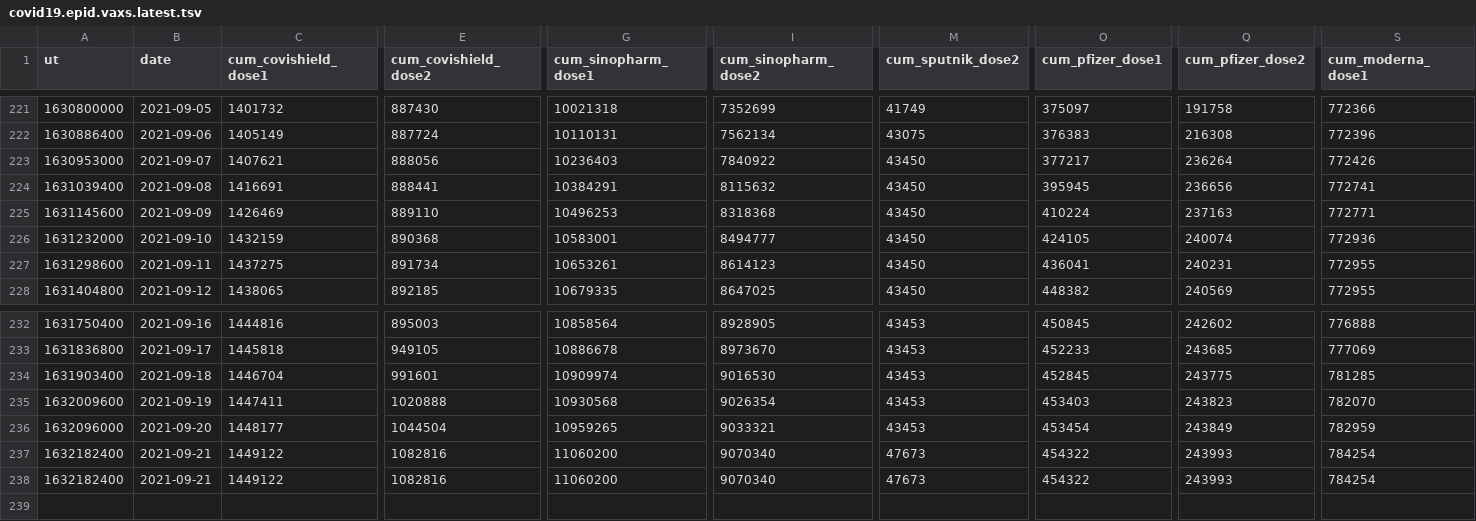
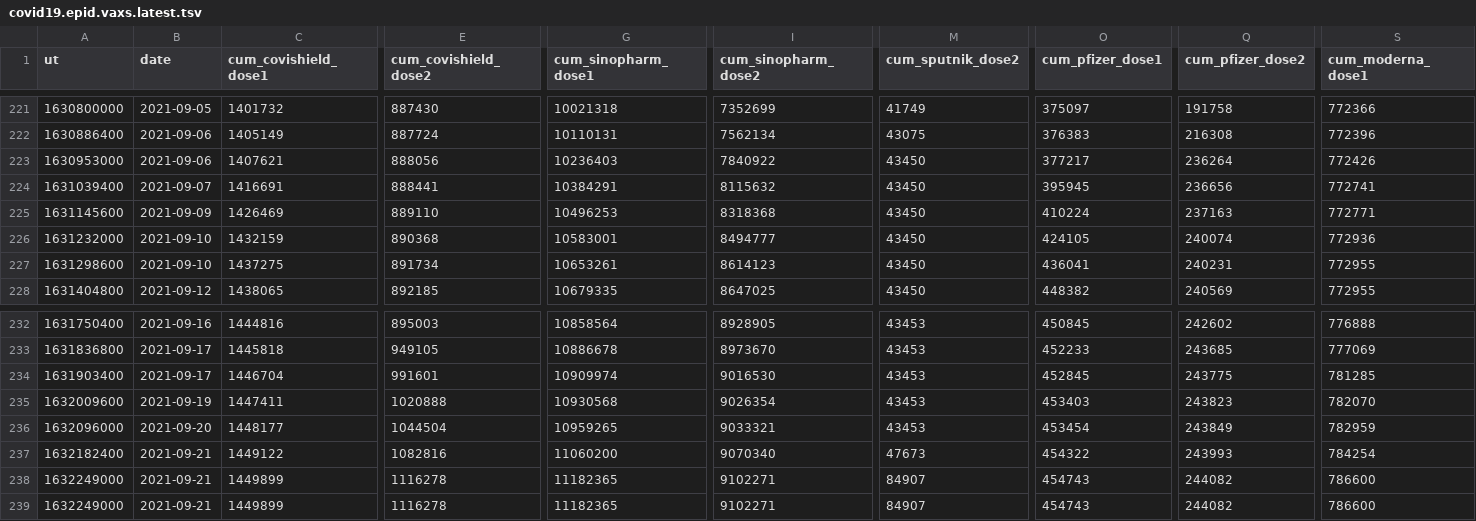
Before and after one commit to nuuuwan/covid19, a TSV file: covid19.epid.vaxs.latest.tsv, drawn as a sheet; only a part is shown, gaps mark what is left out; addresses are those after the commit; rows hold the shown columns only; the diff covers the shown part only; the diff names each change by its address in the sheet, - before the commit and + after, or states it on an @@ line.

Commit message:
Updated data Fri Sep 24 07:35:56 UTC 2021

```diff
--- a/covid19.epid.vaxs.latest.tsv
+++ b/covid19.epid.vaxs.latest.tsv
-B223 (date): 2021-09-07
+B223 (date): 2021-09-06
-B224 (date): 2021-09-08
+B224 (date): 2021-09-07
-B227 (date): 2021-09-11
+B227 (date): 2021-09-10
-B234 (date): 2021-09-18
+B234 (date): 2021-09-17
+row 238: 1632249000 | 2021-09-21 | 1449899 | 1116278 | 11182365 | 9102271 | 84907 | 454743 | 244082 | 786600
-A239 (ut): 1632182400
+A239 (ut): 1632249000
-C239 (cum_covishield_dose1): 1449122
+C239 (cum_covishield_dose1): 1449899
-E239 (cum_covishield_dose2): 1082816
+E239 (cum_covishield_dose2): 1116278
-G239 (cum_sinopharm_dose1): 11060200
+G239 (cum_sinopharm_dose1): 11182365
-I239 (cum_sinopharm_dose2): 9070340
+I239 (cum_sinopharm_dose2): 9102271
-M239 (cum_sputnik_dose2): 47673
+M239 (cum_sputnik_dose2): 84907
-O239 (cum_pfizer_dose1): 454322
+O239 (cum_pfizer_dose1): 454743
-Q239 (cum_pfizer_dose2): 243993
+Q239 (cum_pfizer_dose2): 244082
-S239 (cum_moderna_dose1): 784254
+S239 (cum_moderna_dose1): 786600
```
Also changed, not shown: 4 edited cells elsewhere in this file, 1 other file.
